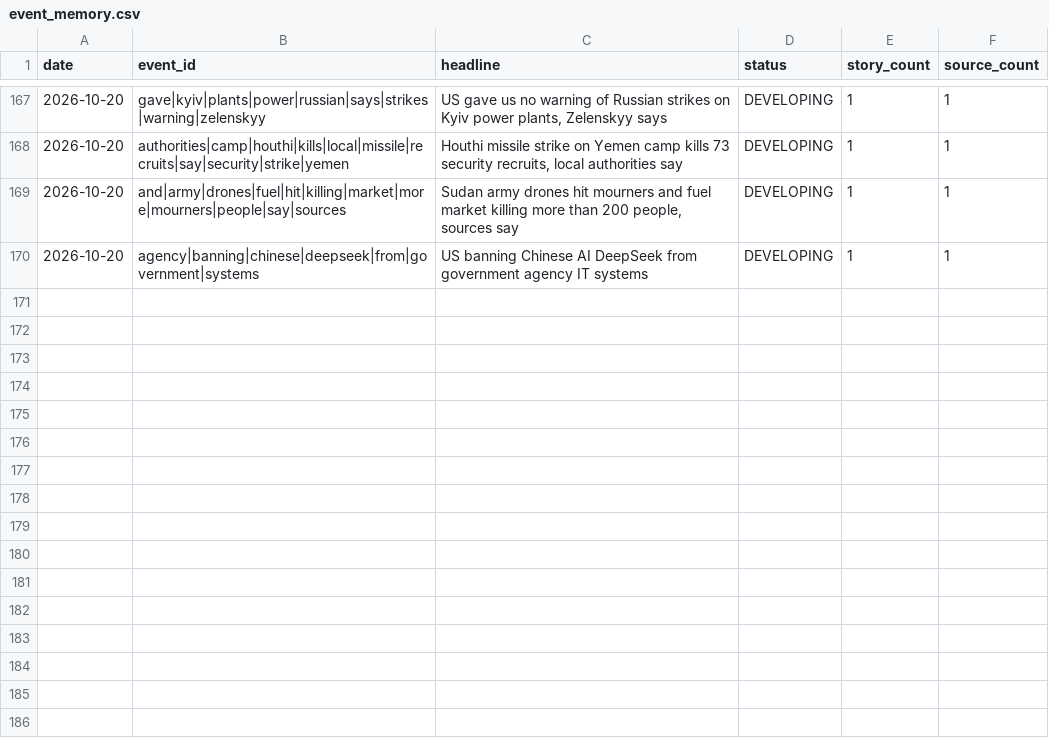
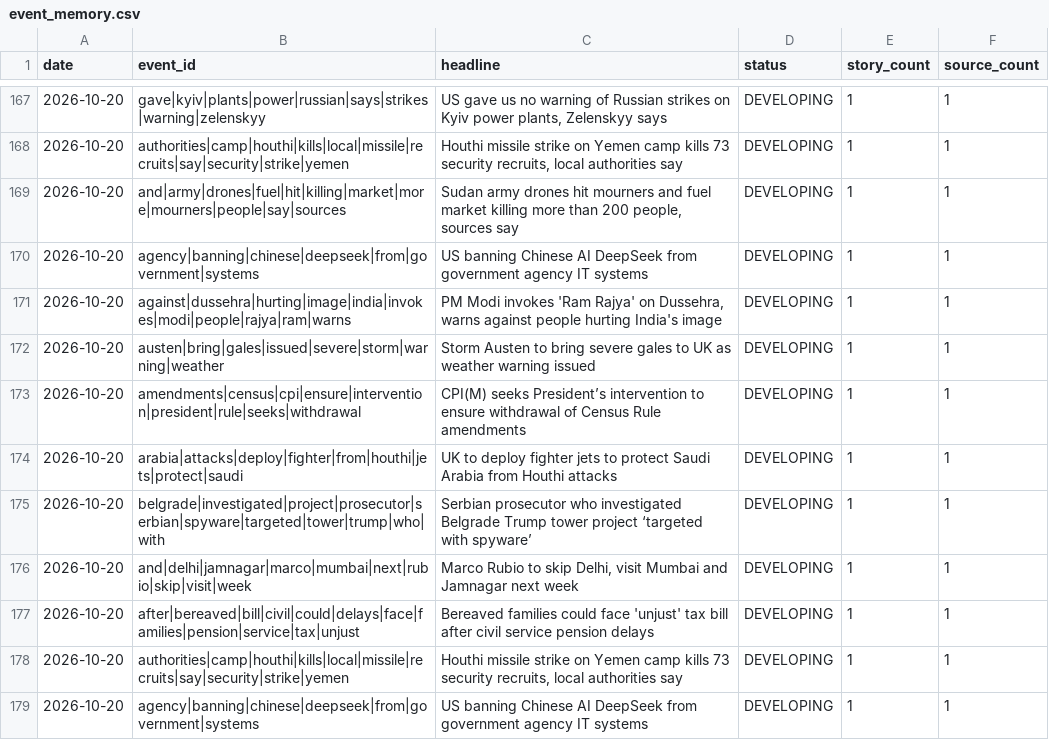
Before and after one commit to vishwasgarg5/news-knowledge-bot, a CSV file: data/event_memory.csv, drawn as a sheet; only a part is shown, gaps mark what is left out.

```diff
--- a/data/event_memory.csv
+++ b/data/event_memory.csv
@@ -170 +170,10 @@ date,event_id,headline,status,story_count,source_count
 2026-10-20,agency|banning|chinese|deepseek|from|government|systems,US banning Chinese AI DeepSeek from government agency IT systems,DEVELOPING,1,1
+2026-10-20,against|dussehra|hurting|image|india|invokes|modi|people|rajya|ram|warns,"PM Modi invokes 'Ram Rajya' on Dussehra, warns against people hurting India's image",DEVELOPING,1,1
+2026-10-20,austen|bring|gales|issued|severe|storm|warning|weather,Storm Austen to bring severe gales to UK as weather warning issued,DEVELOPING,1,1
+2026-10-20,amendments|census|cpi|ensure|intervention|president|rule|seeks|withdrawal,CPI(M) seeks President’s intervention to ensure withdrawal of Census Rule amendments,DEVELOPING,1,1
+2026-10-20,arabia|attacks|deploy|fighter|from|houthi|jets|protect|saudi,UK to deploy fighter jets to protect Saudi Arabia from Houthi attacks,DEVELOPING,1,1
+2026-10-20,belgrade|investigated|project|prosecutor|serbian|spyware|targeted|tower|trump|who|with,Serbian prosecutor who investigated Belgrade Trump tower project ‘targeted with spyware’,DEVELOPING,1,1
+2026-10-20,and|delhi|jamnagar|marco|mumbai|next|rubio|skip|visit|week,"Marco Rubio to skip Delhi, visit Mumbai and Jamnagar next week",DEVELOPING,1,1
+2026-10-20,after|bereaved|bill|civil|could|delays|face|families|pension|service|tax|unjust,Bereaved families could face 'unjust' tax bill after civil service pension delays,DEVELOPING,1,1
+2026-10-20,authorities|camp|houthi|kills|local|missile|recruits|say|security|strike|yemen,"Houthi missile strike on Yemen camp kills 73 security recruits, local authorities say",DEVELOPING,1,1
+2026-10-20,agency|banning|chinese|deepseek|from|government|systems,US banning Chinese AI DeepSeek from government agency IT systems,DEVELOPING,1,1
```
Also changed, not shown: data/entity_memory.csv, data/knowledge_daily.csv, 7 other files.
